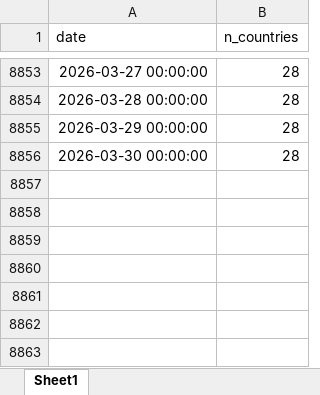
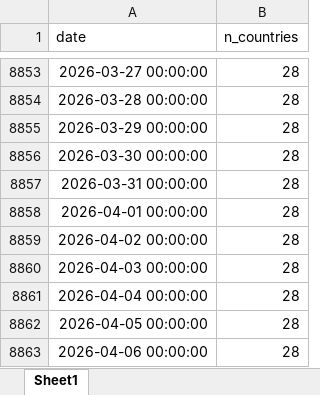
Before and after one commit to palicza2/Macroprudential-policy-hub, an Excel workbook: reports/downloads/bbm_diffusion.xlsx, sheet Sheet1, drawn as a sheet; only a part is shown, gaps mark what is left out; values as stored, in another font and other column widths than the file's, no borders; the diff names each change by its address in the sheet, - before the commit and + after, or states it on an @@ line.

```diff
--- a/reports/downloads/bbm_diffusion.xlsx (sheet Sheet1)
+++ b/reports/downloads/bbm_diffusion.xlsx (sheet Sheet1)
+row 8857: 2026-03-31 00:00:00 | 28
+row 8858: 2026-04-01 00:00:00 | 28
+row 8859: 2026-04-02 00:00:00 | 28
+row 8860: 2026-04-03 00:00:00 | 28
+row 8861: 2026-04-04 00:00:00 | 28
+row 8862: 2026-04-05 00:00:00 | 28
+row 8863: 2026-04-06 00:00:00 | 28
```
Also changed, not shown: reports/downloads/capital_overall_buffers.xlsx, reports/downloads/ccyb_diffusion.xlsx, 9 other files.
